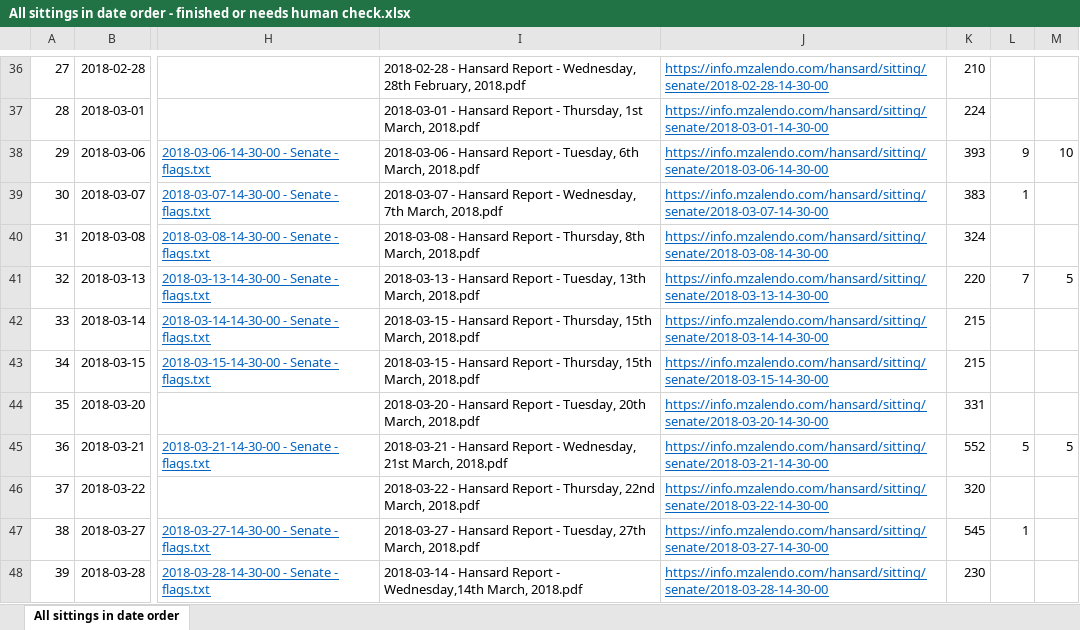
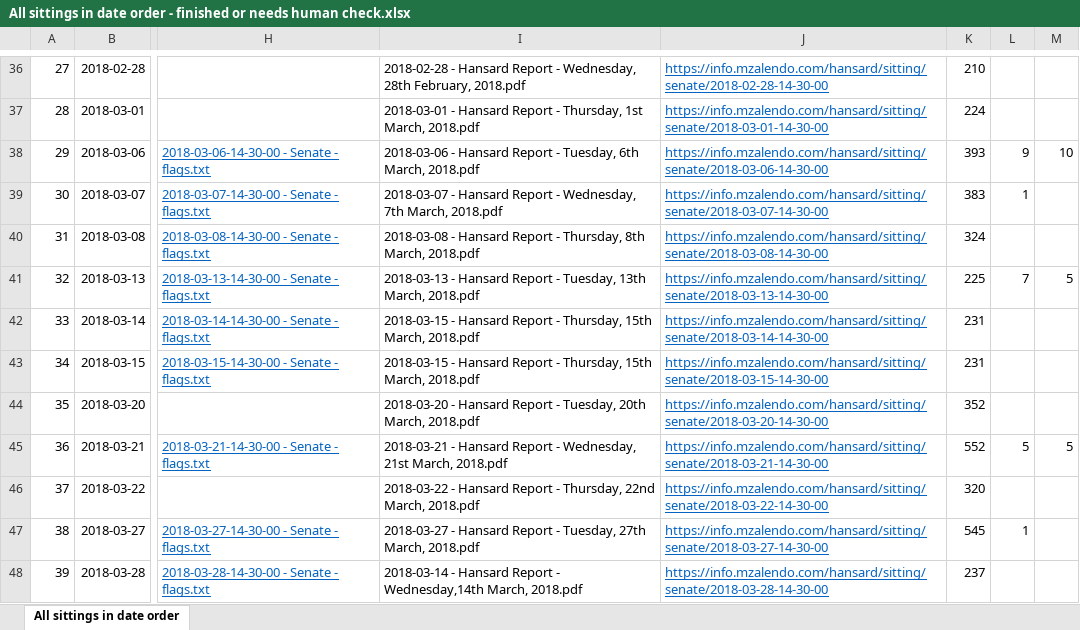
Before and after one commit to OwenRudman/Hansard, an Excel workbook: 12th Senate - audit results/All sittings in date order - finished or needs human check.xlsx, sheet All sittings in date order, drawn as a sheet; only a part is shown, gaps mark what is left out; values as stored, in another font and other column widths than the file's, no borders; table styles not drawn; the diff covers the shown part only; the diff names each change by its address in the sheet, - before the commit and + after, or states it on an @@ line.

```diff
--- a/12th Senate - audit results/All sittings in date order - finished or needs human check.xlsx (sheet All sittings in date order)
+++ b/12th Senate - audit results/All sittings in date order - finished or needs human check.xlsx (sheet All sittings in date order)
-K41: 220
+K41: 225
-K42:K43: 215
+K42:K43: 231
-K44: 331
+K44: 352
-K48: 230
+K48: 237
```
Also changed, not shown: 17 edited cells elsewhere in this sheet, 39 other files.
